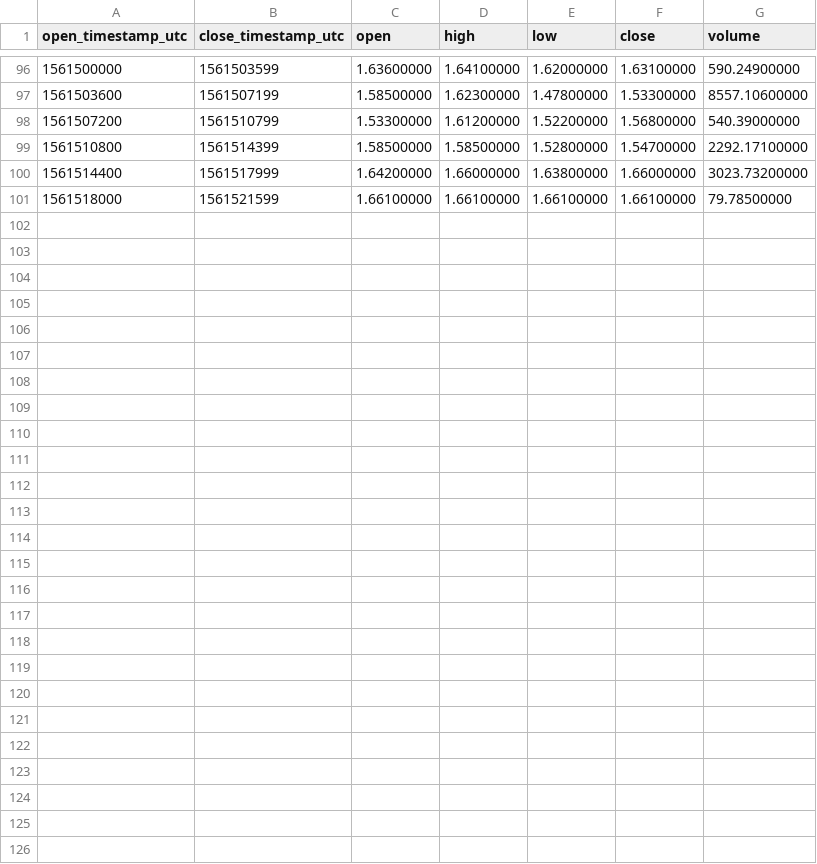
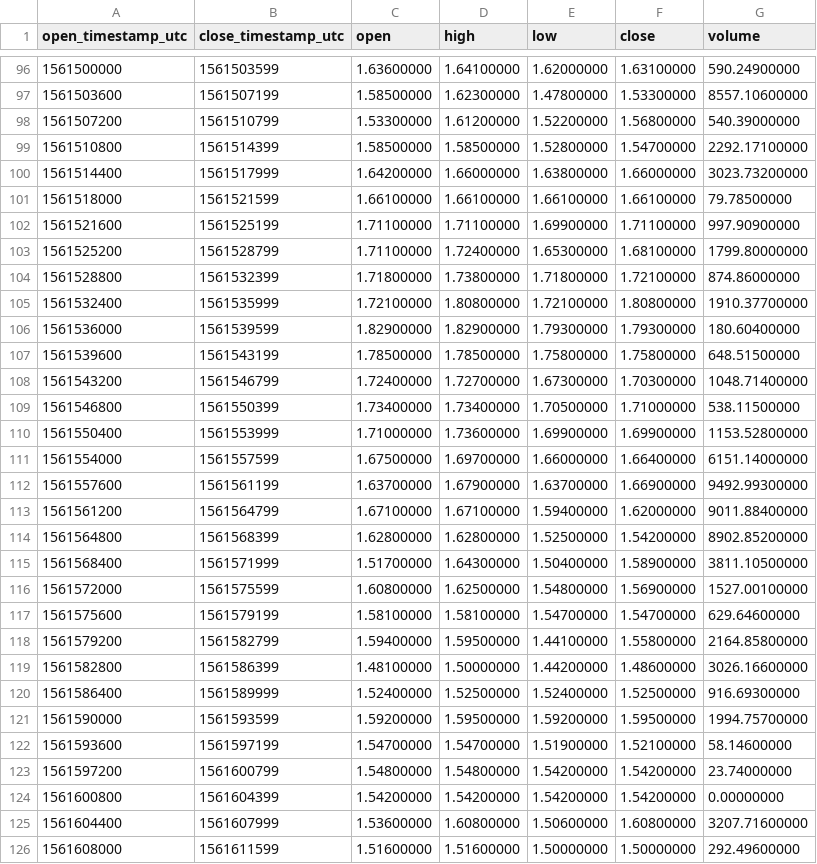
Before and after one commit to cryptobigbro/binance-ALGOPAX, a CSV file: binance-ALGOPAX-1h.csv, drawn as a sheet; only a part is shown, gaps mark what is left out; the diff names each change by its address in the sheet, - before the commit and + after, or states it on an @@ line.

Commit message:
Update OHLCV data.

```diff
--- a/binance-ALGOPAX-1h.csv
+++ b/binance-ALGOPAX-1h.csv
+row 102: 1561521600 | 1561525199 | 1.71100000 | 1.71100000 | 1.69900000 | 1.71100000 | 997.90900000
+row 103: 1561525200 | 1561528799 | 1.71100000 | 1.72400000 | 1.65300000 | 1.68100000 | 1799.80000000
+row 104: 1561528800 | 1561532399 | 1.71800000 | 1.73800000 | 1.71800000 | 1.72100000 | 874.86000000
+row 105: 1561532400 | 1561535999 | 1.72100000 | 1.80800000 | 1.72100000 | 1.80800000 | 1910.37700000
+row 106: 1561536000 | 1561539599 | 1.82900000 | 1.82900000 | 1.79300000 | 1.79300000 | 180.60400000
+row 107: 1561539600 | 1561543199 | 1.78500000 | 1.78500000 | 1.75800000 | 1.75800000 | 648.51500000
+row 108: 1561543200 | 1561546799 | 1.72400000 | 1.72700000 | 1.67300000 | 1.70300000 | 1048.71400000
+row 109: 1561546800 | 1561550399 | 1.73400000 | 1.73400000 | 1.70500000 | 1.71000000 | 538.11500000
+row 110: 1561550400 | 1561553999 | 1.71000000 | 1.73600000 | 1.69900000 | 1.69900000 | 1153.52800000
+row 111: 1561554000 | 1561557599 | 1.67500000 | 1.69700000 | 1.66000000 | 1.66400000 | 6151.14000000
+row 112: 1561557600 | 1561561199 | 1.63700000 | 1.67900000 | 1.63700000 | 1.66900000 | 9492.99300000
+row 113: 1561561200 | 1561564799 | 1.67100000 | 1.67100000 | 1.59400000 | 1.62000000 | 9011.88400000
+row 114: 1561564800 | 1561568399 | 1.62800000 | 1.62800000 | 1.52500000 | 1.54200000 | 8902.85200000
+row 115: 1561568400 | 1561571999 | 1.51700000 | 1.64300000 | 1.50400000 | 1.58900000 | 3811.10500000
+row 116: 1561572000 | 1561575599 | 1.60800000 | 1.62500000 | 1.54800000 | 1.56900000 | 1527.00100000
+row 117: 1561575600 | 1561579199 | 1.58100000 | 1.58100000 | 1.54700000 | 1.54700000 | 629.64600000
+row 118: 1561579200 | 1561582799 | 1.59400000 | 1.59500000 | 1.44100000 | 1.55800000 | 2164.85800000
+row 119: 1561582800 | 1561586399 | 1.48100000 | 1.50000000 | 1.44200000 | 1.48600000 | 3026.16600000
+row 120: 1561586400 | 1561589999 | 1.52400000 | 1.52500000 | 1.52400000 | 1.52500000 | 916.69300000
+row 121: 1561590000 | 1561593599 | 1.59200000 | 1.59500000 | 1.59200000 | 1.59500000 | 1994.75700000
+row 122: 1561593600 | 1561597199 | 1.54700000 | 1.54700000 | 1.51900000 | 1.52100000 | 58.14600000
+row 123: 1561597200 | 1561600799 | 1.54800000 | 1.54800000 | 1.54200000 | 1.54200000 | 23.74000000
+row 124: 1561600800 | 1561604399 | 1.54200000 | 1.54200000 | 1.54200000 | 1.54200000 | 0.00000000
+row 125: 1561604400 | 1561607999 | 1.53600000 | 1.60800000 | 1.50600000 | 1.60800000 | 3207.71600000
+row 126: 1561608000 | 1561611599 | 1.51600000 | 1.51600000 | 1.50000000 | 1.50000000 | 292.49600000
```
Also changed, not shown: binance-ALGOPAX-1d.csv, 2 other files.
